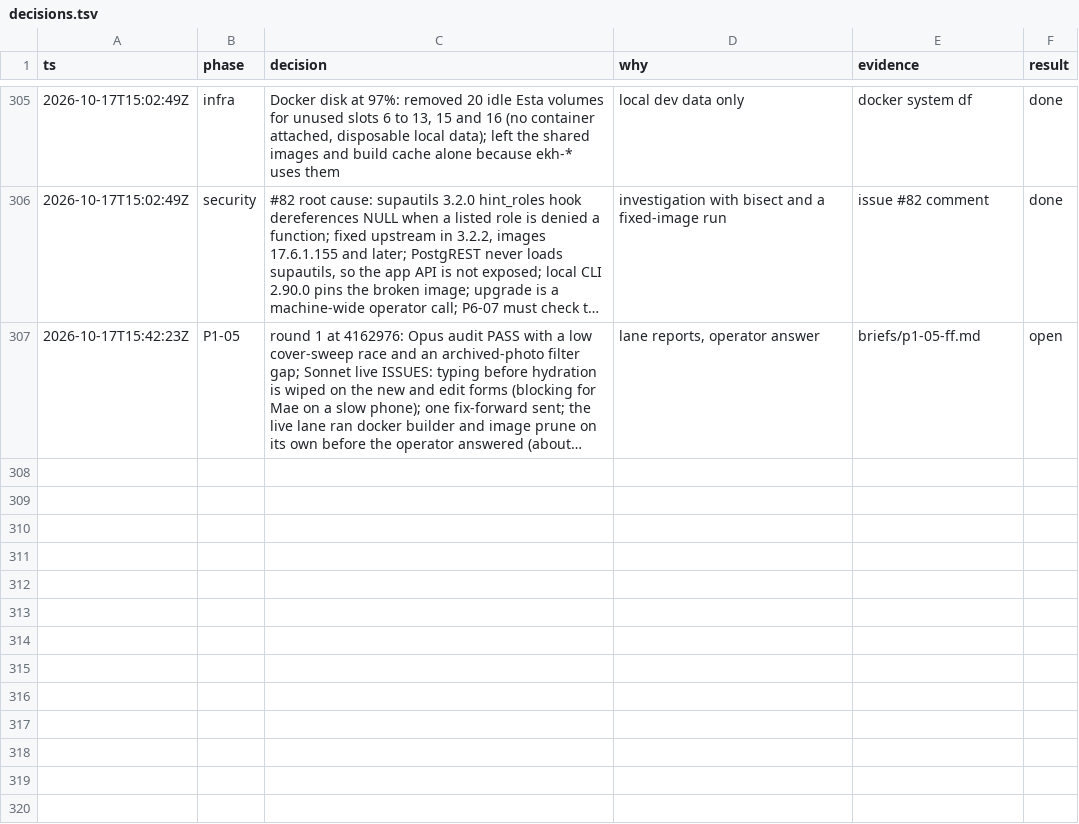
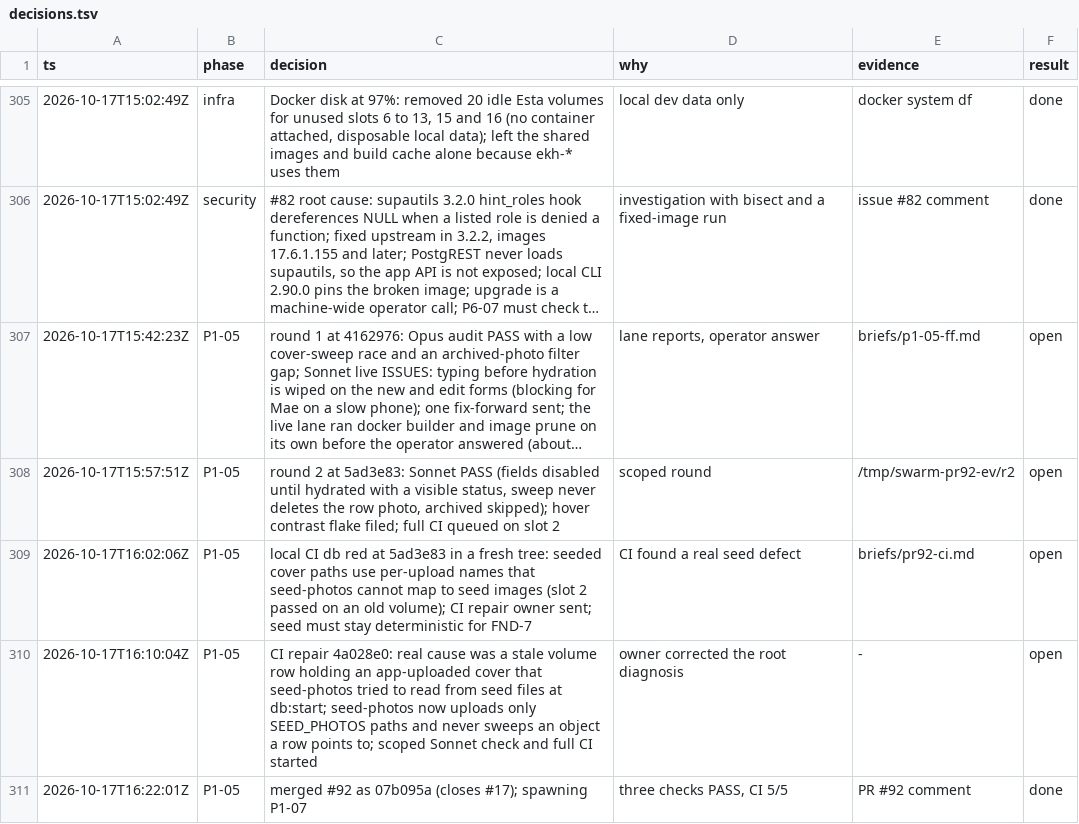
Before and after one commit to ngducn/esta, a TSV file: docs/plan/trail/decisions.tsv, drawn as a sheet; only a part is shown, gaps mark what is left out; long unchanged cells end in …; the diff names each change by its address in the sheet, - before the commit and + after, or states it on an @@ line.

```diff
--- a/docs/plan/trail/decisions.tsv
+++ b/docs/plan/trail/decisions.tsv
+row 308: 2026-10-17T15:57:51Z | P1-05 | round 2 at 5ad3e83: Sonnet PASS (fields disabled until hydrated with a visible status, sweep never deletes the row photo, archived skipped); hover contrast flake filed; full CI queued on slot 2 | scoped round | /tmp/swarm-pr92-ev/r2 | open
+row 309: 2026-10-17T16:02:06Z | P1-05 | local CI db red at 5ad3e83 in a fresh tree: seeded cover paths use per-upload names that seed-photos cannot map to seed images (slot 2 passed on an old volume); CI repair owner sent; seed must stay deterministic for FND-7 | CI found a real seed defect | briefs/pr92-ci.md | open
+row 310: 2026-10-17T16:10:04Z | P1-05 | CI repair 4a028e0: real cause was a stale volume row holding an app-uploaded cover that seed-photos tried to read from seed files at db:start; seed-photos now uploads only SEED_PHOTOS paths and never sweeps an object a row points to; scoped Sonnet check and full CI started | owner corrected the root diagnosis | - | open
+row 311: 2026-10-17T16:22:01Z | P1-05 | merged #92 as 07b095a (closes #17); spawning P1-07 | three checks PASS, CI 5/5 | PR #92 comment | done
```
Also changed, not shown: 1 other file.
